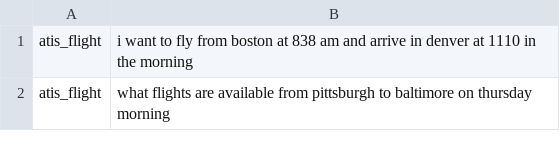
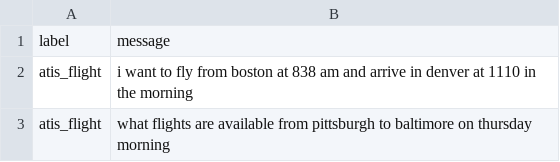
Before and after one commit to ConnectionMaster/Chatbots, a CSV file: Files/atis_intents.csv, drawn as a sheet; only a part is shown.

```diff
--- a/Files/atis_intents.csv
+++ b/Files/atis_intents.csv
@@ -1 +1,2 @@
+label,message
 atis_flight, i want to fly from boston at 838 am and arrive in denver at 1110 in the morning
```
Also changed, not shown: Files/atis_intents_test.csv, Files/atis_intents_train.csv.
